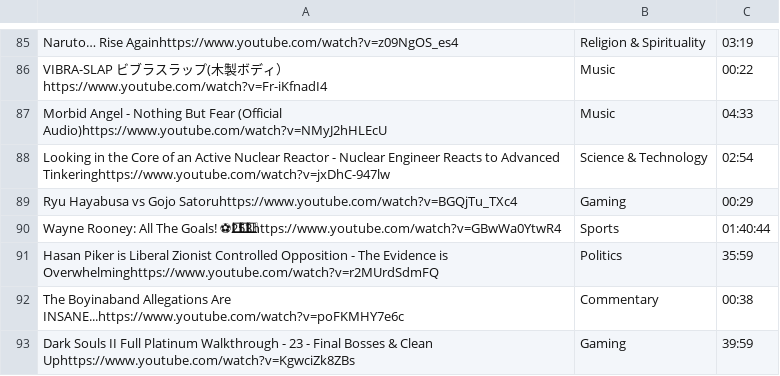
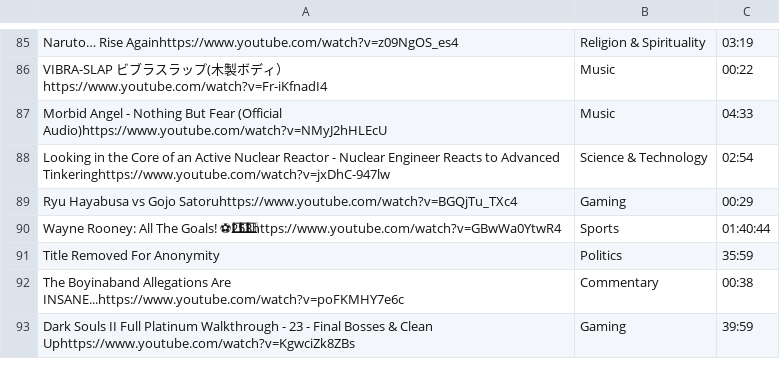
Before and after one commit to Atif-Irfan/Dear-Data, a CSV file: watch_history.csv, drawn as a sheet; only a part is shown, gaps mark what is left out; the diff covers the shown part only; the diff names each change by its address in the sheet, - before the commit and + after, or states it on an @@ line.

Commit message:
Increased Anonymity of data

```diff
--- a/watch_history.csv
+++ b/watch_history.csv
-A91: Hasan Piker is Liberal Zionist Controlled Opposition - The Evidence is Overwhelminghttps://www.youtube.com/watch?v=r2MUrdSdmFQ
+A91: Title Removed For Anonymity
```
Also changed, not shown: 12 edited cells elsewhere in this file.
